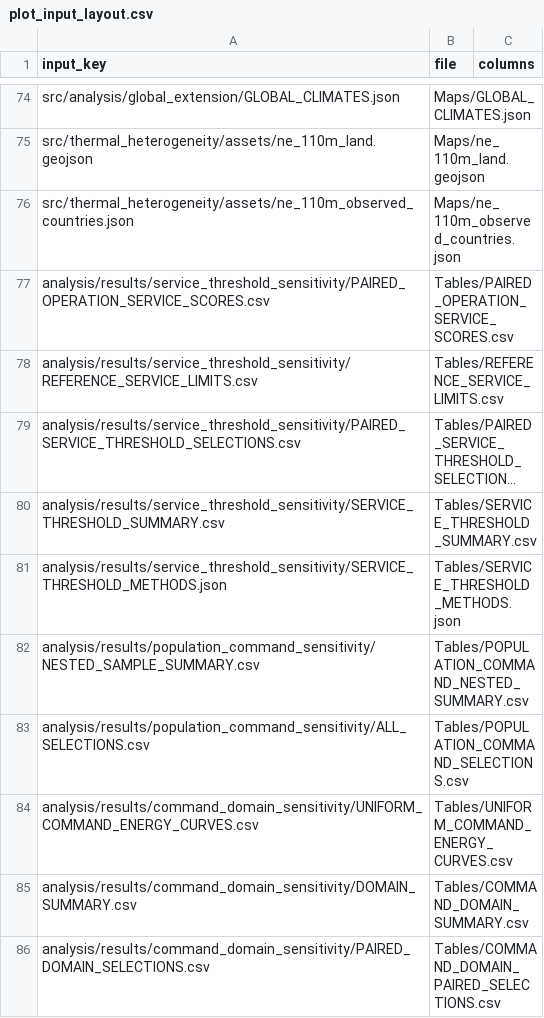
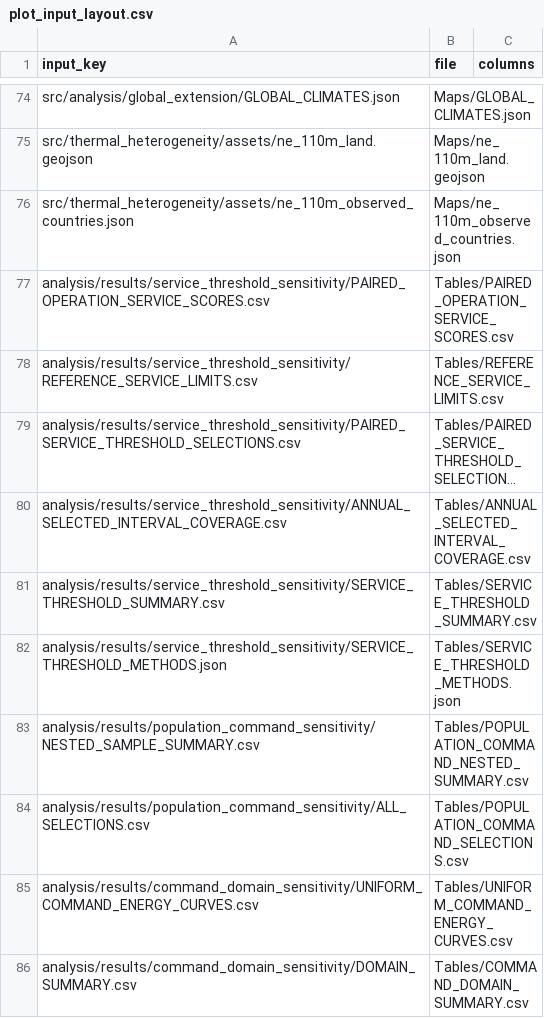
Before and after one commit to yizheng-hub/thermal-heterogeneity-energy-service, a CSV file: src/thermal_heterogeneity/assets/plot_input_layout.csv, drawn as a sheet; only a part is shown, gaps mark what is left out; the shorter side is filled out with more unchanged rows; long unchanged cells end in …; the diff names each change by its address in the sheet, - before the commit and + after, or states it on an @@ line.

Commit message:
Relate annual energy use to time within individual temperature ranges

```diff
--- a/src/thermal_heterogeneity/assets/plot_input_layout.csv
+++ b/src/thermal_heterogeneity/assets/plot_input_layout.csv
+row 80: analysis/results/service_threshold_sensitivity/ANNUAL_SELECTED_INTERVAL_COVERAGE.csv | Tables/ANNUAL_SELECTED_INTERVAL_COVERAGE.csv
```
Also changed, not shown: 7 other files.
